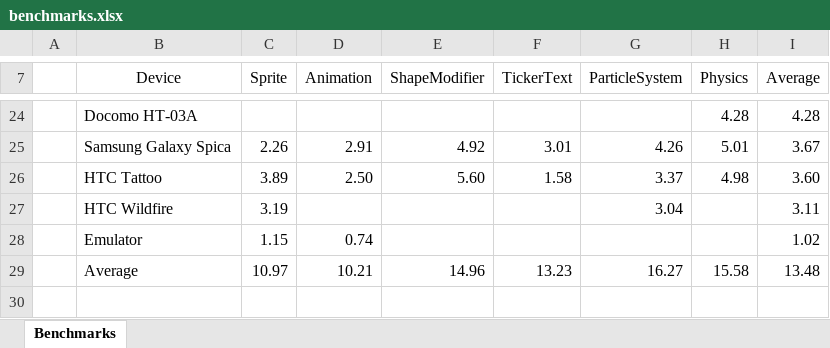
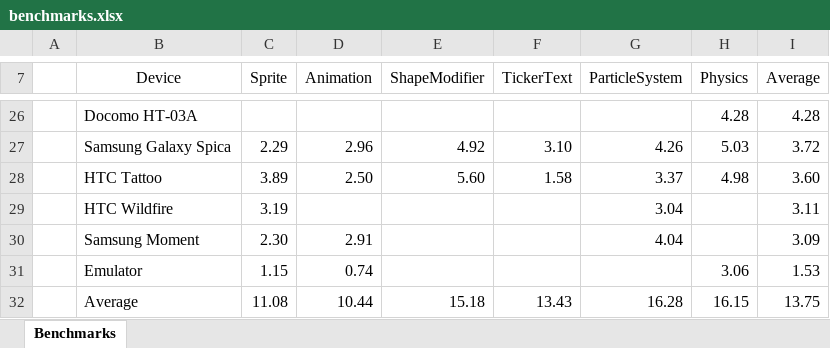
Before and after one commit to weimingtom/andengineexamples, an Excel workbook: doc/benchmarks.xlsx, sheet Benchmarks, drawn as a sheet; only a part is shown, gaps mark what is left out; values as stored, in another font and other column widths than the file's, no borders; charts and pictures and conditional formats not drawn; addresses are those after the commit; the diff covers the shown part only; the diff names each change by its address in the sheet, - before the commit and + after, or states it on an @@ line.

Commit message:
Updated Benchmarks (new: Droid X and Samsung Moment)

```diff
--- a/doc/benchmarks.xlsx (sheet Benchmarks)
+++ b/doc/benchmarks.xlsx (sheet Benchmarks)
-C27 (Sprite): 2.26
+C27 (Sprite): 2.29
-D27 (Animation): 2.91
+D27 (Animation): 2.96
-F27 (TickerText): 3.01
+F27 (TickerText): 3.10
-H27 (Physics): 5.01
+H27 (Physics): 5.03
-I27 (Average): 3.67
+I27 (Average): 3.72
+row 30:  | Samsung Moment | 2.30 | 2.91 |  |  | 4.04 |  | 3.09
-H31 (Physics): (empty)
+H31 (Physics): 3.06
-I31 (Average): 1.02
+I31 (Average): 1.53
-C32 (Sprite): 10.97
+C32 (Sprite): 11.08
-D32 (Animation): 10.21
+D32 (Animation): 10.44
-E32 (ShapeModifier): 14.96
+E32 (ShapeModifier): 15.18
-F32 (TickerText): 13.23
+F32 (TickerText): 13.43
-G32 (ParticleSystem): 16.27
+G32 (ParticleSystem): 16.28
-H32 (Physics): 15.58
+H32 (Physics): 16.15
-I32 (Average): 13.48
+I32 (Average): 13.75
```
Also changed, not shown: 4 added rows, 2 removed rows and 54 edited cells elsewhere in this sheet, charts or pictures, 1 other file.
